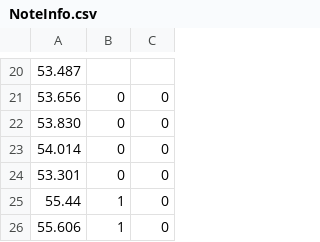
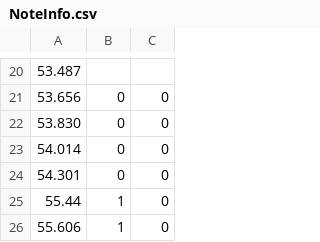
Before and after one commit to 39M/GGJ2019, a CSV file: Assets/Resources/NoteInfo.csv, drawn as a sheet; only a part is shown, gaps mark what is left out.

```diff
--- a/Assets/Resources/NoteInfo.csv
+++ b/Assets/Resources/NoteInfo.csv
@@ -23,3 +23,3 @@
 54.014,0,0
-53.301,0,0
+54.301,0,0
 55.44,1,0
```
